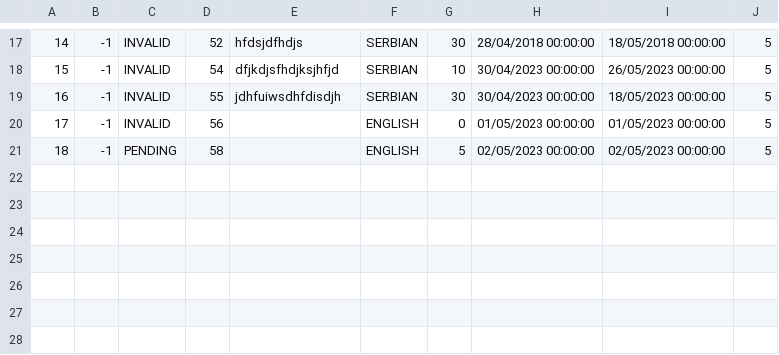
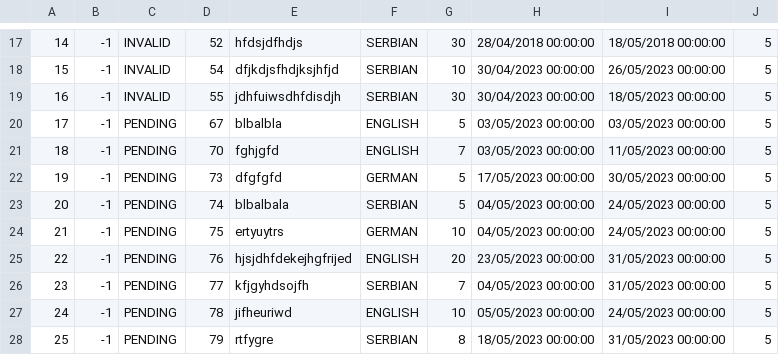
Before and after one commit to kovacevicanja/sims-grupa3-teamA, a CSV file: Resources/Data/tourRequests.csv, drawn as a sheet; only a part is shown, gaps mark what is left out.

```diff
--- a/Resources/Data/tourRequests.csv
+++ b/Resources/Data/tourRequests.csv
@@ -19,3 +19,10 @@
 16|-1|INVALID|55|jdhfuiwsdhfdisdjh|SERBIAN|30|30/04/2023 00:00:00|18/05/2023 00:00:00|5
-17|-1|INVALID|56||ENGLISH|0|01/05/2023 00:00:00|01/05/2023 00:00:00|5
-18|-1|PENDING|58||ENGLISH|5|02/05/2023 00:00:00|02/05/2023 00:00:00|5
+17|-1|PENDING|67|blbalbla|ENGLISH|5|03/05/2023 00:00:00|03/05/2023 00:00:00|5
+18|-1|PENDING|70|fghjgfd|ENGLISH|7|03/05/2023 00:00:00|11/05/2023 00:00:00|5
+19|-1|PENDING|73|dfgfgfd|GERMAN|5|17/05/2023 00:00:00|30/05/2023 00:00:00|5
+20|-1|PENDING|74|blbalbala|SERBIAN|5|04/05/2023 00:00:00|24/05/2023 00:00:00|5
+21|-1|PENDING|75|ertyuytrs|GERMAN|10|04/05/2023 00:00:00|24/05/2023 00:00:00|5
+22|-1|PENDING|76|hjsjdhfdekejhgfrijed|ENGLISH|20|23/05/2023 00:00:00|31/05/2023 00:00:00|5
+23|-1|PENDING|77|kfjgyhdsojfh|SERBIAN|7|04/05/2023 00:00:00|31/05/2023 00:00:00|5
+24|-1|PENDING|78|jifheuriwd|ENGLISH|10|05/05/2023 00:00:00|24/05/2023 00:00:00|5
+25|-1|PENDING|79|rtfygre|SERBIAN|8|18/05/2023 00:00:00|31/05/2023 00:00:00|5
```
Also changed, not shown: Resources/Data/tourEvaluation.csv, Resources/Data/tourLocations.csv, 13 other files.
